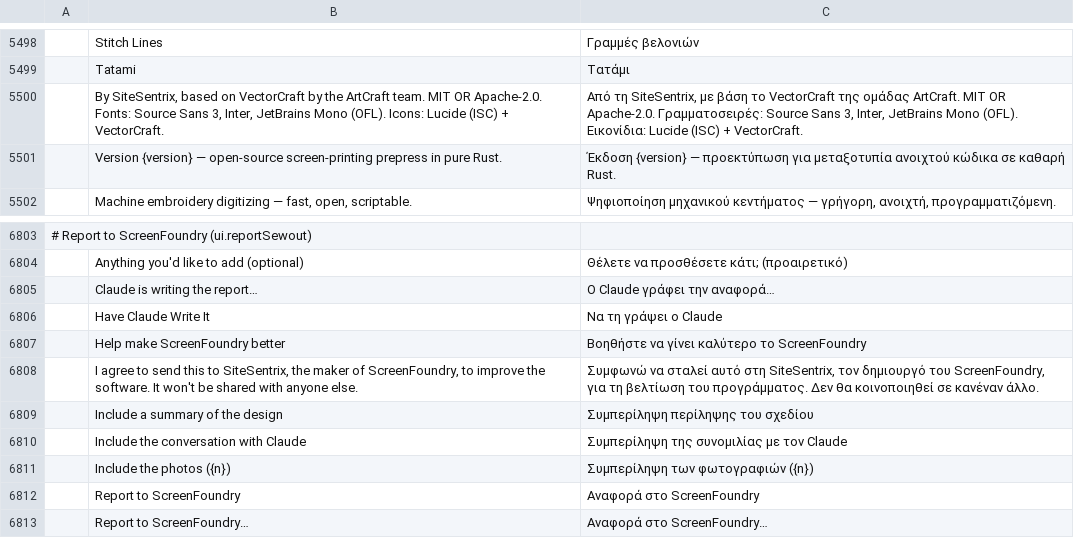
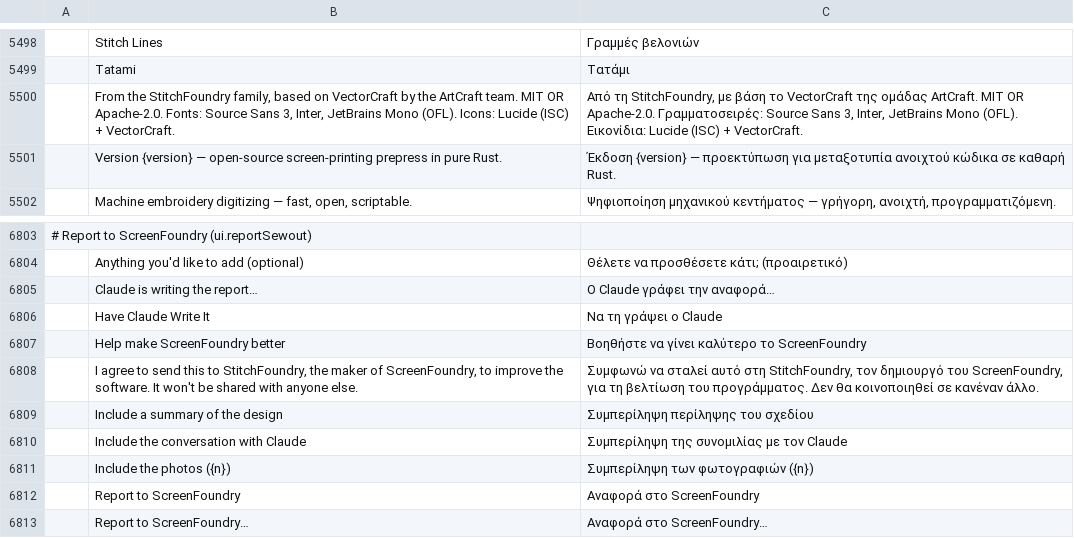
Before and after one commit to StitchFoundry/screenfoundry, a TSV file: crates/ui-egui/src/i18n/el.tsv, drawn as a sheet; only a part is shown, gaps mark what is left out; the diff names each change by its address in the sheet, - before the commit and + after, or states it on an @@ line.

```diff
--- a/crates/ui-egui/src/i18n/el.tsv
+++ b/crates/ui-egui/src/i18n/el.tsv
-B5500: By SiteSentrix, based on…
+B5500: From the StitchFoundry family, based on…
-C5500: Από τη SiteSentrix, με βάση…
+C5500: Από τη StitchFoundry, με βάση…
-B6808: …this to SiteSentrix, the maker…
+B6808: …this to StitchFoundry, the maker…
-C6808: …αυτό στη SiteSentrix, τον δημιουργό…
+C6808: …αυτό στη StitchFoundry, τον δημιουργό…
```
Also changed, not shown: crates/ui-egui/src/i18n/bg.tsv, crates/ui-egui/src/i18n/cs.tsv, 27 other files.
